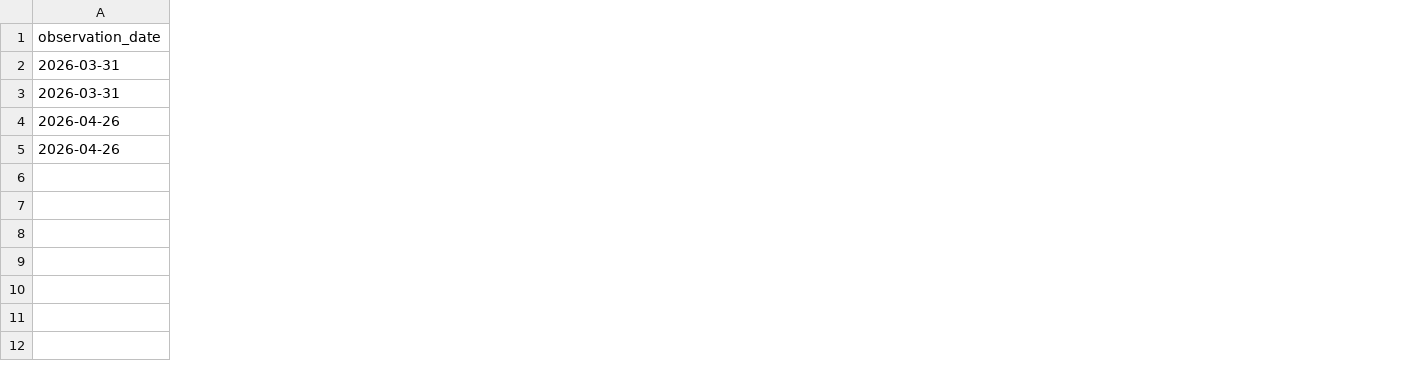
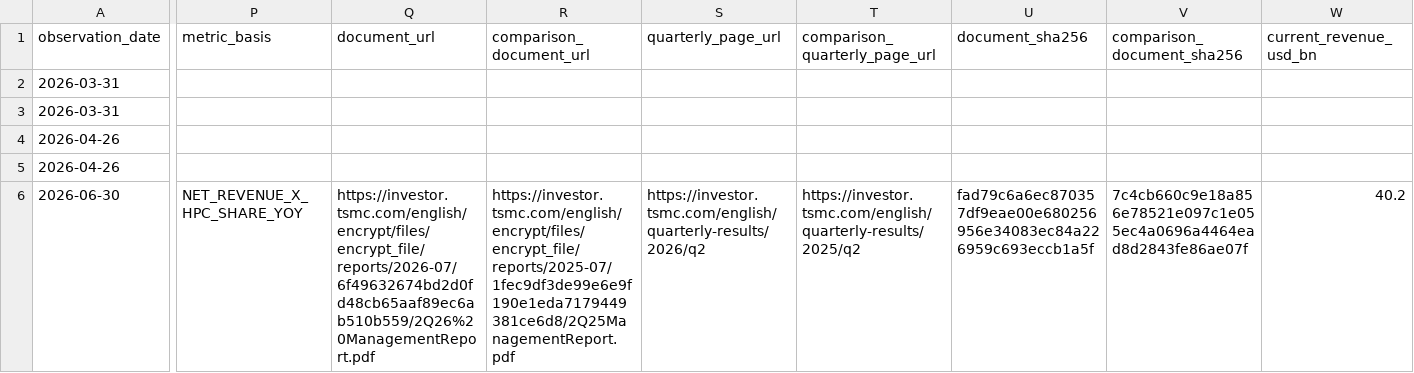
Before and after one commit to oldweng415-dev/investment-os, a CSV file: data/ai_cycle_pit.csv, drawn as a sheet; only a part is shown, gaps mark what is left out; rows hold the shown columns only; the diff covers the shown part only; the diff names each change by its address in the sheet, - before the commit and + after, or states it on an @@ line.

```diff
--- a/data/ai_cycle_pit.csv
+++ b/data/ai_cycle_pit.csv
+column P (metric_basis), empty
+column Q (document_url), empty
+column R (comparison_document_url), empty
+column S (quarterly_page_url), empty
+column T (comparison_quarterly_page_url), empty
+column U (document_sha256), empty
+column V (comparison_document_sha256), empty
+column W (current_revenue_usd_bn), empty
+row 6: 2026-06-30 | NET_REVENUE_X_HPC_SHARE_YOY | https://investor.tsmc.com/english/encrypt/files/encrypt_file/reports/2026-07/6f49632674bd2d0fd48cb65aaf89ec6ab510b559/2Q26%20ManagementReport.pdf | https://investor.tsmc.com/english/encrypt/files/encrypt_file/reports/2025-07/1fec9df3de99e6e9f190e1eda7179449381ce6d8/2Q25ManagementReport.pdf | https://investor.tsmc.com/english/quarterly-results/2026/q2 | https://investor.tsmc.com/english/quarterly-results/2025/q2 | fad79c6a6ec870357df9eae00e680256956e34083ec84a226959c693eccb1a5f | 7c4cb660c9e18a856e78521e097c1e055ec4a0696a4464ead8d2843fe86ae07f | 40.2
```
Also changed, not shown: 5 added columns and 2 edited cells elsewhere in this file, data/positioning_pit.csv, data/valuation_pit.csv.
